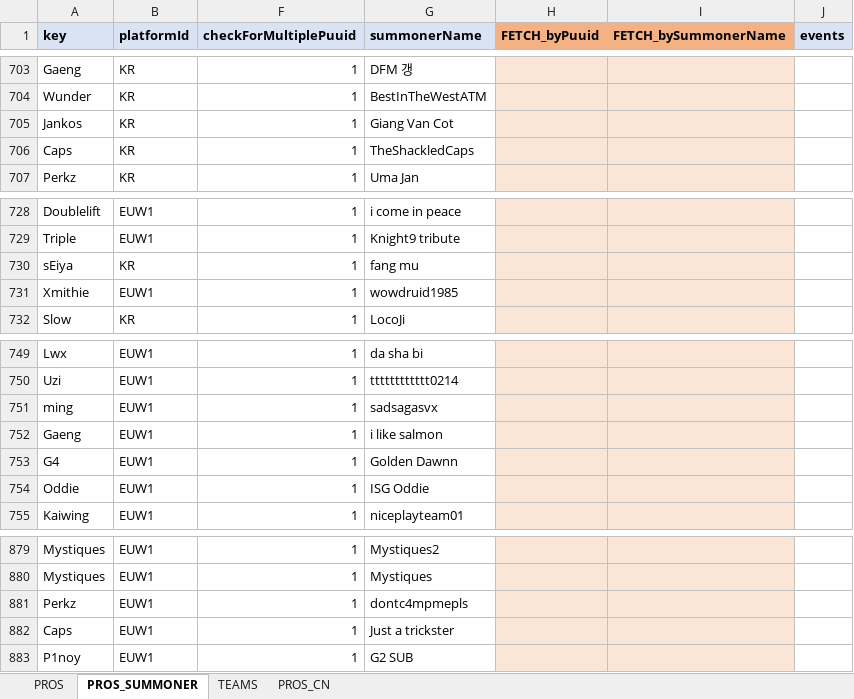
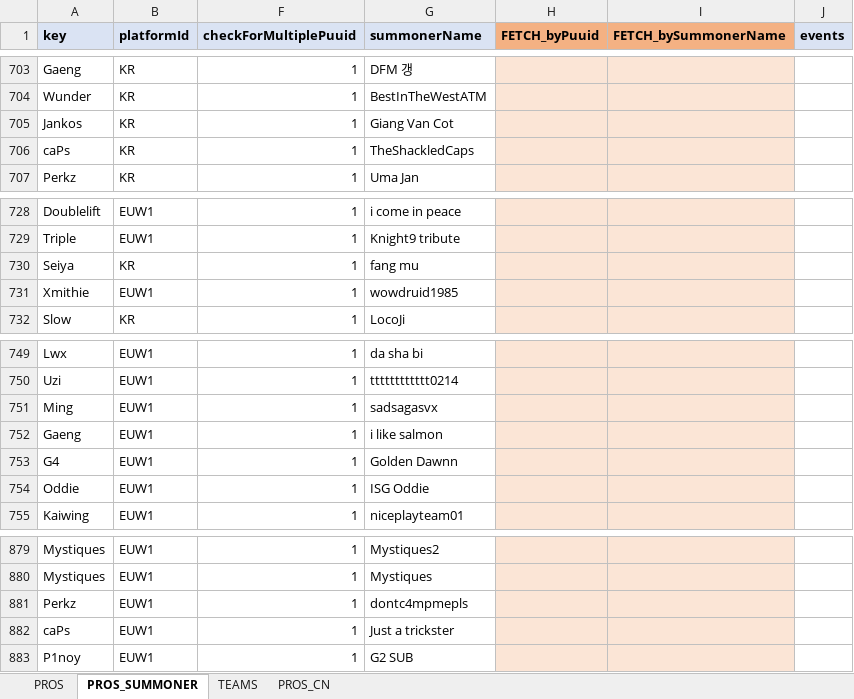
Before and after one commit to hk86/lolvvv-assets, an Excel workbook: private/STATIC_DATA_5.xlsm, sheet PROS_SUMMONER, drawn as a sheet; only a part is shown, gaps mark what is left out; values as stored, in another font and other column widths than the file's, no borders; conditional formats not drawn; the diff covers the shown part only; the diff names each change by its address in the sheet, - before the commit and + after, or states it on an @@ line.

```diff
--- a/private/STATIC_DATA_5.xlsm (sheet PROS_SUMMONER)
+++ b/private/STATIC_DATA_5.xlsm (sheet PROS_SUMMONER)
-A706 (key): Caps
+A706 (key): caPs
-A730 (key): sEiya
+A730 (key): Seiya
-A751 (key): ming
+A751 (key): Ming
-A882 (key): Caps
+A882 (key): caPs
```
Also changed, not shown: 9 edited cells elsewhere in this sheet, sheet TEAMS, sheet PROS.
